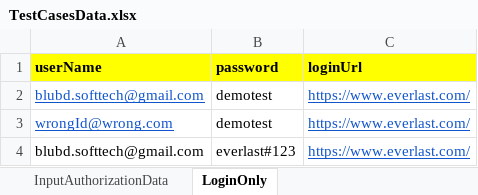
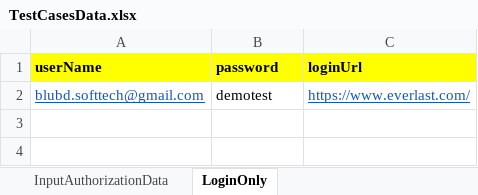
Before and after one commit to daskhatri/EverlastFinalContainer, an Excel workbook: target/test-classes/com/finexus/testDataProvider/TestCasesData.xlsx, sheet LoginOnly, drawn as a sheet; values as stored, in another font and other column widths than the file's, no borders; the diff names each change by its address in the sheet, - before the commit and + after, or states it on an @@ line.

```diff
--- a/target/test-classes/com/finexus/testDataProvider/TestCasesData.xlsx (sheet LoginOnly)
+++ b/target/test-classes/com/finexus/testDataProvider/TestCasesData.xlsx (sheet LoginOnly)
-row 3: wrongId@wrong.com | demotest | https://www.everlast.com/
-row 4: blubd.softtech@gmail.com | everlast#123 | https://www.everlast.com/
```
Also changed, not shown: 7 other files.
